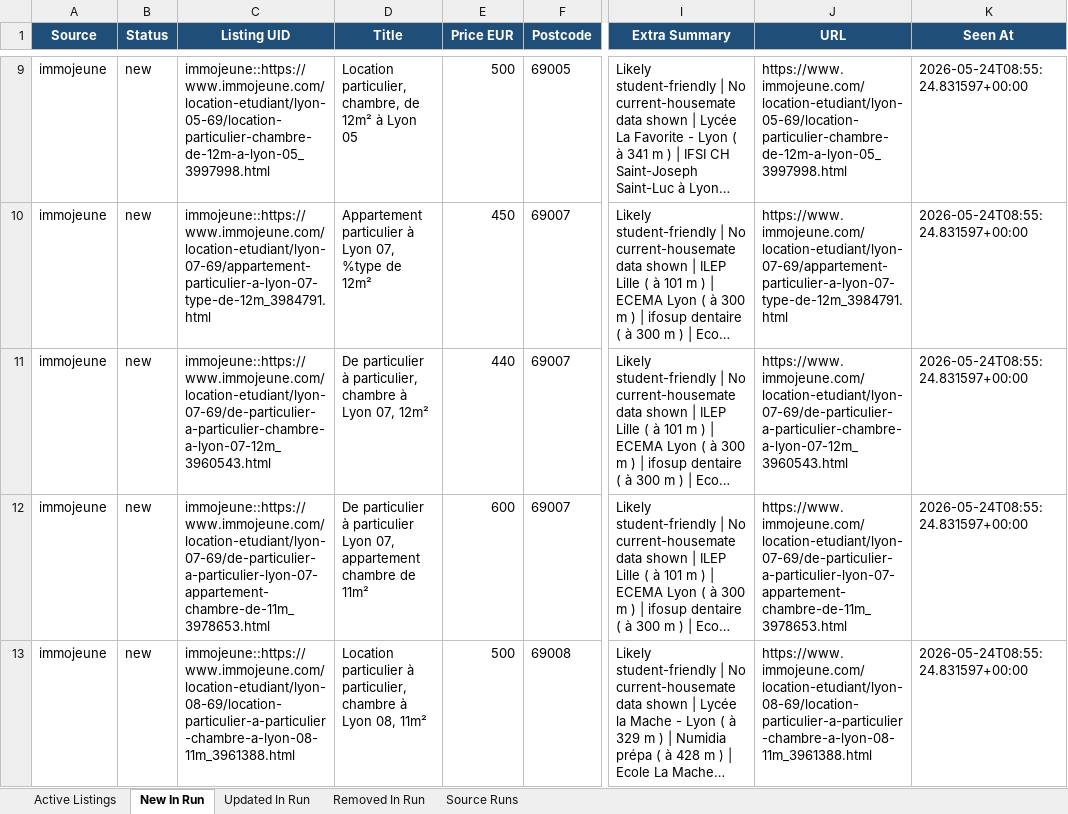
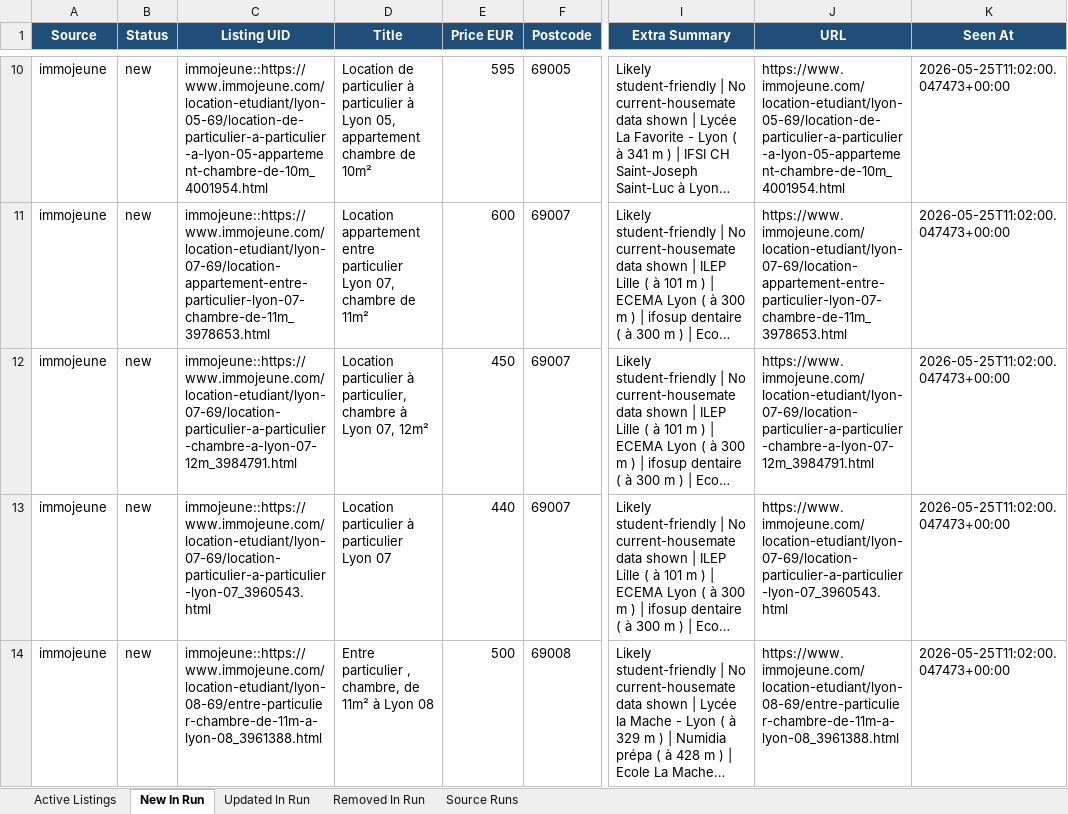
Before and after one commit to Sam291111/maison-etudiant-scraper, an Excel workbook: data_store/lyon_master_listings.xlsx, sheet New In Run, drawn as a sheet; only a part is shown, gaps mark what is left out; long unchanged cells end in …; values as stored, in another font and other column widths than the file's, no borders; addresses are those after the commit; the diff covers the shown part only; the diff names each change by its address in the sheet, - before the commit and + after, or states it on an @@ line.

```diff
--- a/data_store/lyon_master_listings.xlsx (sheet New In Run)
+++ b/data_store/lyon_master_listings.xlsx (sheet New In Run)
-C10 (Listing UID): immojeune::https://www.immojeune.com/location-etudiant/lyon-05-69/location-particulier-chambre-de-12m-a-lyon-05_3997998.html
+C10 (Listing UID): immojeune::https://www.immojeune.com/location-etudiant/lyon-05-69/location-de-particulier-a-particulier-a-lyon-05-appartement-chambre-de-10m_4001954.html
-D10 (Title): Location particulier, chambre, de 12m² à Lyon 05
+D10 (Title): Location de particulier à particulier à Lyon 05, appartement chambre de 10m²
-E10 (Price EUR): 500
+E10 (Price EUR): 595
-J10 (URL): https://www.immojeune.com/location-etudiant/lyon-05-69/location-particulier-chambre-de-12m-a-lyon-05_3997998.html
+J10 (URL): https://www.immojeune.com/location-etudiant/lyon-05-69/location-de-particulier-a-particulier-a-lyon-05-appartement-chambre-de-10m_4001954.html
-K10:K14 (Seen At): 2026-05-24T08:55:24.831597+00:00
+K10:K14 (Seen At): 2026-05-25T11:02:00.047473+00:00
-C11 (Listing UID): immojeune::https://www.immojeune.com/location-etudiant/lyon-07-69/appartement-particulier-a-lyon-07-type-de-12m_3984791.html
+C11 (Listing UID): immojeune::https://www.immojeune.com/location-etudiant/lyon-07-69/location-appartement-entre-particulier-lyon-07-chambre-de-11m_3978653.html
-D11 (Title): Appartement particulier à Lyon 07, %type de 12m²
+D11 (Title): Location appartement entre particulier Lyon 07, chambre de 11m²
-E11 (Price EUR): 450
+E11 (Price EUR): 600
-J11 (URL): https://www.immojeune.com/location-etudiant/lyon-07-69/appartement-particulier-a-lyon-07-type-de-12m_3984791.html
+J11 (URL): https://www.immojeune.com/location-etudiant/lyon-07-69/location-appartement-entre-particulier-lyon-07-chambre-de-11m_3978653.html
-C12 (Listing UID): immojeune::https://www.immojeune.com/location-etudiant/lyon-07-69/de-particulier-a-particulier-chambre-a-lyon-07-12m_3960543.html
+C12 (Listing UID): immojeune::https://www.immojeune.com/location-etudiant/lyon-07-69/location-particulier-a-particulier-chambre-a-lyon-07-12m_3984791.html
-D12 (Title): De particulier à…
+D12 (Title): Location particulier à…
-E12 (Price EUR): 440
+E12 (Price EUR): 450
-J12 (URL): https://www.immojeune.com/location-etudiant/lyon-07-69/de-particulier-a-particulier-chambre-a-lyon-07-12m_3960543.html
+J12 (URL): https://www.immojeune.com/location-etudiant/lyon-07-69/location-particulier-a-particulier-chambre-a-lyon-07-12m_3984791.html
-C13 (Listing UID): immojeune::https://www.immojeune.com/location-etudiant/lyon-07-69/de-particulier-a-particulier-lyon-07-appartement-chambre-de-11m_3978653.html
+C13 (Listing UID): immojeune::https://www.immojeune.com/location-etudiant/lyon-07-69/location-particulier-a-particulier-lyon-07_3960543.html
-D13 (Title): De particulier à particulier Lyon 07, appartement chambre de 11m²
+D13 (Title): Location particulier à particulier Lyon 07
-E13 (Price EUR): 600
+E13 (Price EUR): 440
-J13 (URL): https://www.immojeune.com/location-etudiant/lyon-07-69/de-particulier-a-particulier-lyon-07-appartement-chambre-de-11m_3978653.html
+J13 (URL): https://www.immojeune.com/location-etudiant/lyon-07-69/location-particulier-a-particulier-lyon-07_3960543.html
-C14 (Listing UID): immojeune::https://www.immojeune.com/location-etudiant/lyon-08-69/location-particulier-a-particulier-chambre-a-lyon-08-11m_3961388.html
+C14 (Listing UID): immojeune::https://www.immojeune.com/location-etudiant/lyon-08-69/entre-particulier-chambre-de-11m-a-lyon-08_3961388.html
-D14 (Title): Location particulier à particulier, chambre à Lyon 08, 11m²
+D14 (Title): Entre particulier , chambre, de 11m² à Lyon 08
-J14 (URL): https://www.immojeune.com/location-etudiant/lyon-08-69/location-particulier-a-particulier-chambre-a-lyon-08-11m_3961388.html
+J14 (URL): https://www.immojeune.com/location-etudiant/lyon-08-69/entre-particulier-chambre-de-11m-a-lyon-08_3961388.html
```
Also changed, not shown: 22 added rows, 8 removed rows and 138 edited cells elsewhere in this sheet, sheet Active Listings, sheet Updated In Run, sheet Removed In Run, sheet Source Runs, docs/downloads/lyon_master_listings.xlsx, 14 other files.
